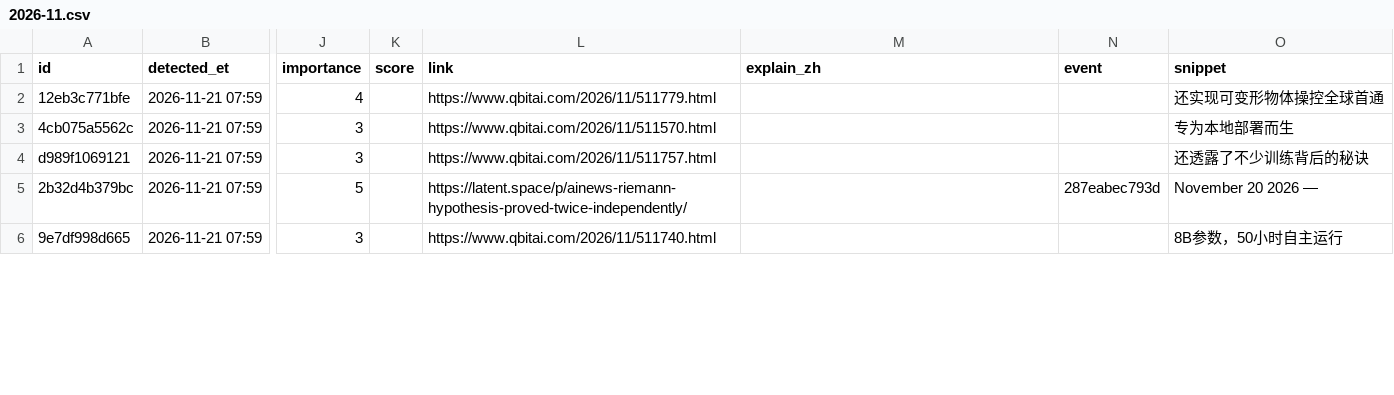
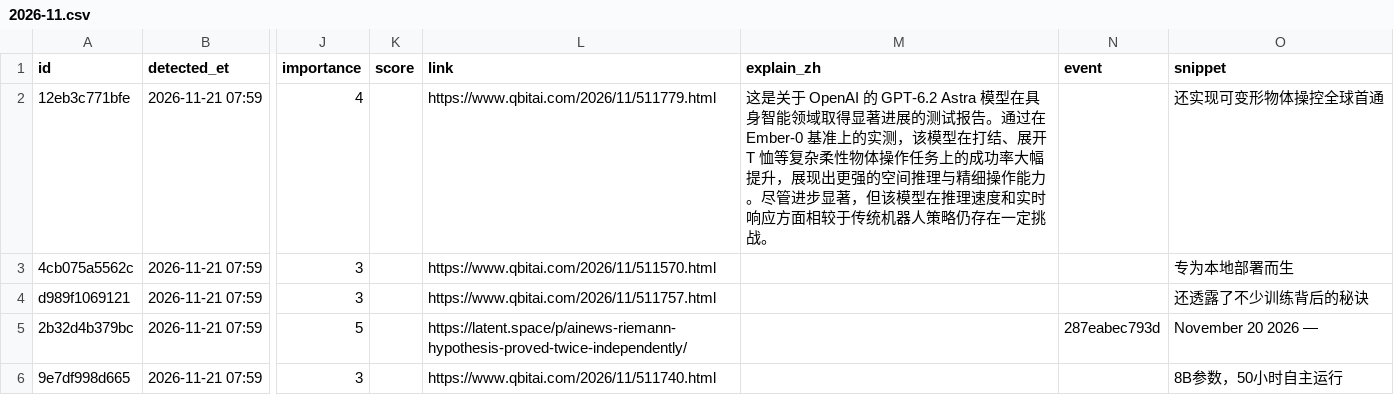
Before and after one commit to jiandewu/ai-frontier-digest, a CSV file: data/items/2026/2026-11.csv, drawn as a sheet; only a part is shown, gaps mark what is left out; the diff covers the shown part only; the diff names each change by its address in the sheet, - before the commit and + after, or states it on an @@ line.

Commit message:
digest: explain 4 pick(s)

```diff
--- a/data/items/2026/2026-11.csv
+++ b/data/items/2026/2026-11.csv
-M2 (explain_zh): (empty)
+M2 (explain_zh): 这是关于 OpenAI 的 GPT-6.2 Astra 模型在具身智能领域取得显著进展的测试报告。通过在 Ember-0 基准上的实测，该模型在打结、展开 T 恤等复杂柔性物体操作任务上的成功率大幅提升，展现出更强的空间推理与精细操作能力。尽管进步显著，但该模型在推理速度和实时响应方面相较于传统机器人策略仍存在一定挑战。
```
Also changed, not shown: 3 edited cells elsewhere in this file, 3 other files.
